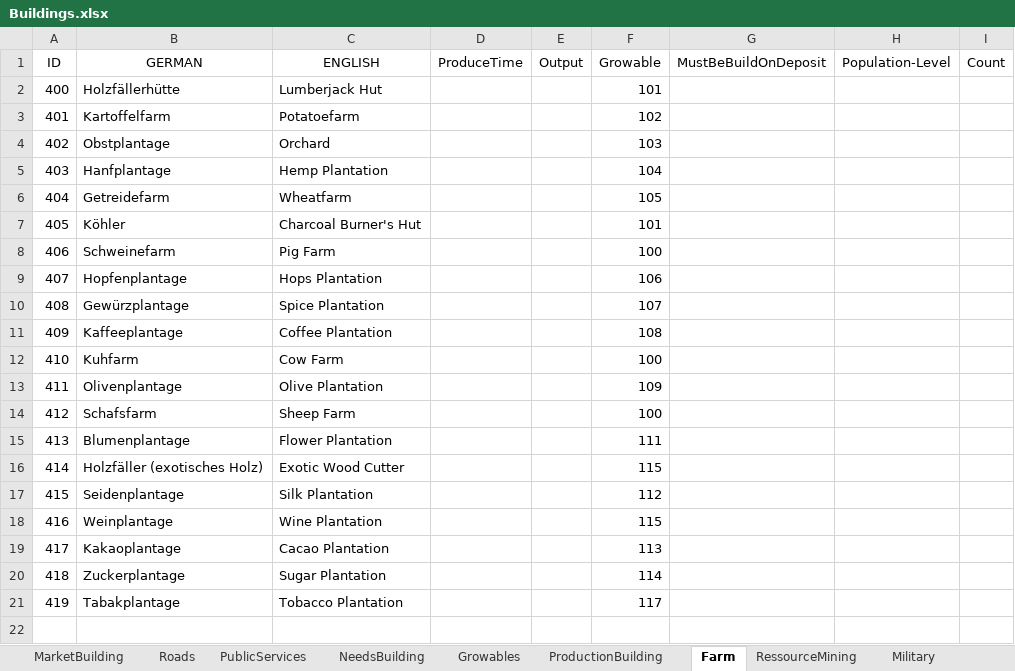
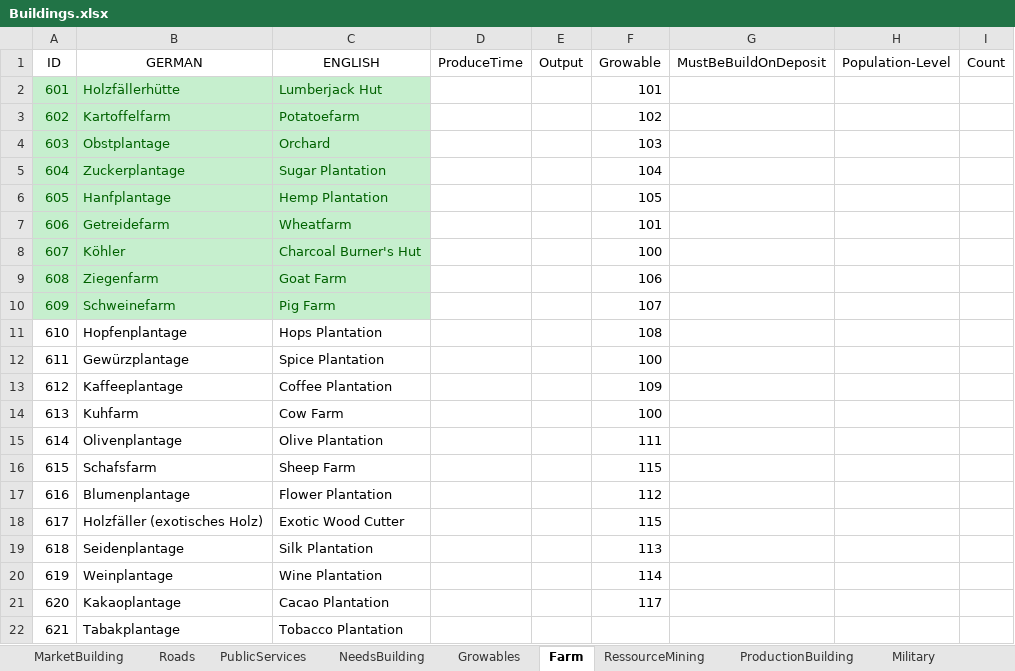
Before and after one commit to mortmann/Andja, an Excel workbook: DesignFiles/Excel/Buildings.xlsx, sheet Farm, drawn as a sheet; only a part is shown; values as stored, in another font and other column widths than the file's, no borders; removed rows and columns are numbered as before the commit, all else as after; rows hold the shown columns only; the diff names each change by its address in the sheet, - before the commit and + after, or states it on an @@ line.

```diff
--- a/DesignFiles/Excel/Buildings.xlsx (sheet Farm)
+++ b/DesignFiles/Excel/Buildings.xlsx (sheet Farm)
@@ sheet tab order changed: MarketBuilding | Roads | PublicServices | NeedsBuilding | Growables | Farm | RessourceMining | ProductionBuilding | Military @@
@@ column A (ID) renumbered from row 2 down @@
@@ A2:C4 fill: none → #C6EFCE, text colour: black → #006100 @@
+row 5: 604 | Zuckerplantage | Sugar Plantation |  |  | 104
@@ A6:C8 fill: none → #C6EFCE, text colour: black → #006100 @@
-F6 (Growable): 104
+F6 (Growable): 105
-F7 (Growable): 105
+F7 (Growable): 101
-F8 (Growable): 101
+F8 (Growable): 100
+row 9: 608 | Ziegenfarm | Goat Farm |  |  | 106
@@ A10:C10 fill: none → #C6EFCE, text colour: black → #006100 @@
-F10 (Growable): 100
+F10 (Growable): 107
-F11 (Growable): 106
+F11 (Growable): 108
-F12 (Growable): 107
+F12 (Growable): 100
-F13 (Growable): 108
+F13 (Growable): 109
-F15 (Growable): 109
+F15 (Growable): 111
-F16 (Growable): 100
+F16 (Growable): 115
-F17 (Growable): 111
+F17 (Growable): 112
-F19 (Growable): 112
+F19 (Growable): 113
-F20 (Growable): 115
+F20 (Growable): 114
-F21 (Growable): 113
+F21 (Growable): 117
-row 20: 418 | Zuckerplantage | Sugar Plantation |  |  | 114
-F22 (Growable): 117
+F22 (Growable): (empty)
```
Also changed, not shown: sheet ProductionBuilding, sheet Growables, sheet PublicServices, sheet MarketBuilding, sheet NeedsBuilding, sheet RessourceMining, 4 more sheets, DesignFiles/Excel/andja Itemlist.xlsx, 24 other files.
